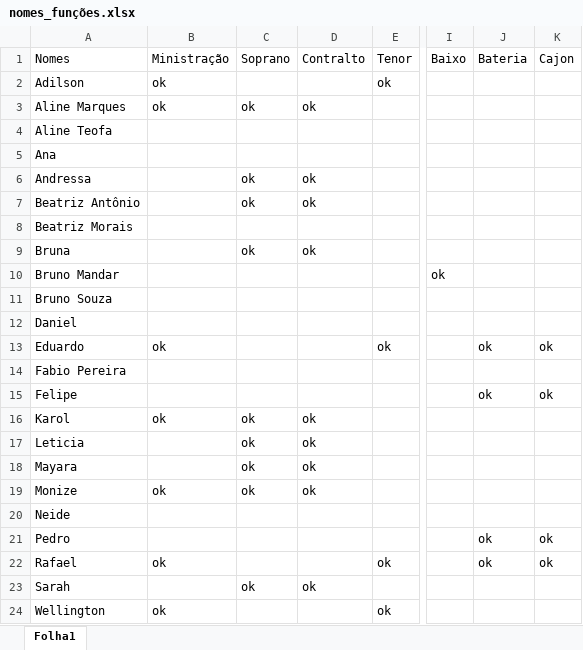
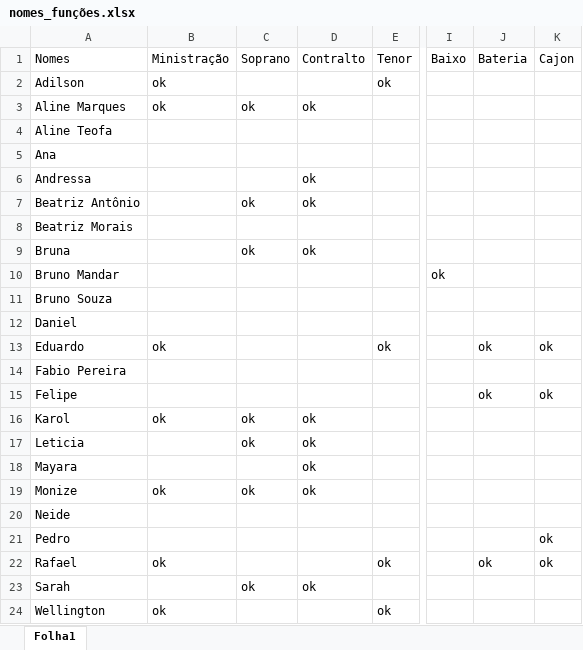
Before and after one commit to andressamandar/applouvor.igrejabatistaredencao, an Excel workbook: nomes_funções.xlsx, sheet Folha1, drawn as a sheet; only a part is shown, gaps mark what is left out; values as stored, in another font and other column widths than the file's, no borders; the diff names each change by its address in the sheet, - before the commit and + after, or states it on an @@ line.

```diff
--- a/nomes_funções.xlsx (sheet Folha1)
+++ b/nomes_funções.xlsx (sheet Folha1)
-C6: ok
+C6: (empty)
-C18: ok
+C18: (empty)
-J21: ok
+J21: (empty)
```
Also changed, not shown: 6 other files.
